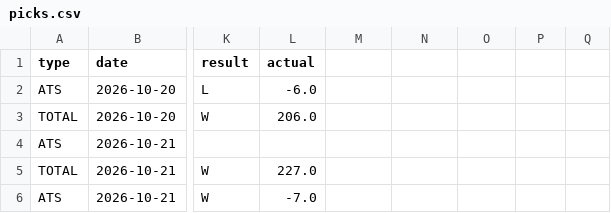
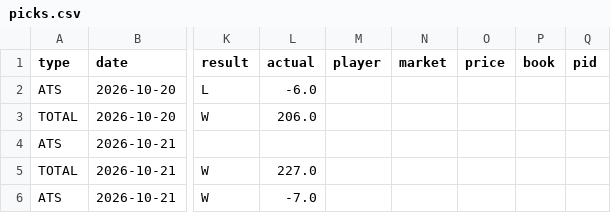
Before and after one commit to 3GO-47/rainman, a CSV file: data/sports/nba/processed/picks.csv, drawn as a sheet; only a part is shown, gaps mark what is left out; the diff names each change by its address in the sheet, - before the commit and + after, or states it on an @@ line.

```diff
--- a/data/sports/nba/processed/picks.csv
+++ b/data/sports/nba/processed/picks.csv
-M1: (empty)
+M1: player
-N1: (empty)
+N1: market
-O1: (empty)
+O1: price
-P1: (empty)
+P1: book
-Q1: (empty)
+Q1: pid
```
Also changed, not shown: data/sports/nba/processed/dvp.csv, data/sports/nba/processed/games.csv, 8 other files.
